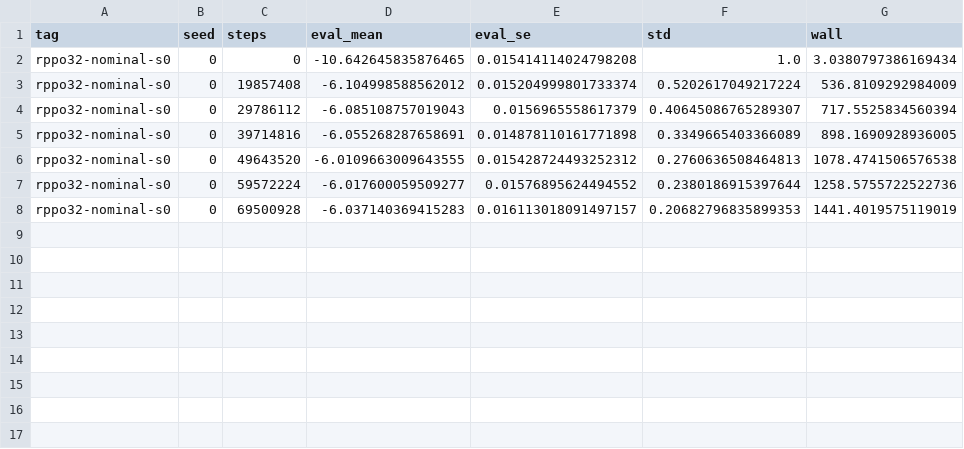
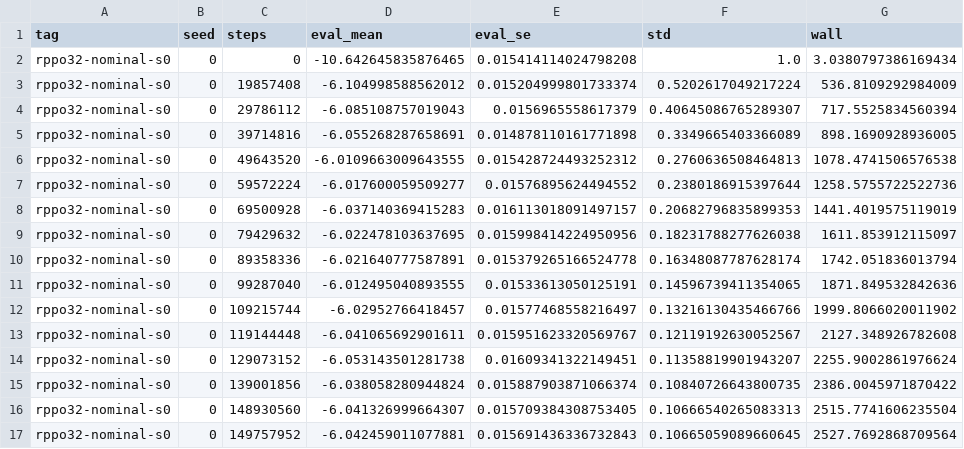
Before and after one commit to boettiger-lab/rl4greencrab, a CSV file: experiments/gpu/results/curves/rppo32-nominal-s0.csv, drawn as a sheet.

```diff
--- a/experiments/gpu/results/curves/rppo32-nominal-s0.csv
+++ b/experiments/gpu/results/curves/rppo32-nominal-s0.csv
@@ -8 +8,10 @@ rppo32-nominal-s0,0,59572224,-6.017600059509277,0.01576895624494552,0.2380186915
 rppo32-nominal-s0,0,69500928,-6.037140369415283,0.016113018091497157,0.20682796835899353,1441.4019575119019
+rppo32-nominal-s0,0,79429632,-6.022478103637695,0.015998414224950956,0.18231788277626038,1611.853912115097
+rppo32-nominal-s0,0,89358336,-6.021640777587891,0.015379265166524778,0.16348087787628174,1742.051836013794
+rppo32-nominal-s0,0,99287040,-6.012495040893555,0.01533613050125191,0.14596739411354065,1871.849532842636
+rppo32-nominal-s0,0,109215744,-6.02952766418457,0.01577468558216497,0.13216130435466766,1999.8066020011902
+rppo32-nominal-s0,0,119144448,-6.041065692901611,0.015951623320569767,0.12119192630052567,2127.348926782608
+rppo32-nominal-s0,0,129073152,-6.053143501281738,0.01609341322149451,0.11358819901943207,2255.9002861976624
+rppo32-nominal-s0,0,139001856,-6.038058280944824,0.015887903871066374,0.10840726643800735,2386.0045971870422
+rppo32-nominal-s0,0,148930560,-6.041326999664307,0.015709384308753405,0.10666540265083313,2515.7741606235504
+rppo32-nominal-s0,0,149757952,-6.042459011077881,0.015691436336732843,0.10665059089660645,2527.7692868709564
```
Also changed, not shown: experiments/gpu/results/curves/rppo32-oracle-s0.csv, experiments/gpu/results/curves/rppo32-wide-long-s2.csv, 27 other files.
